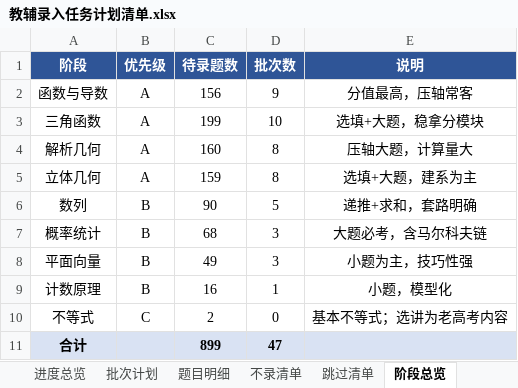
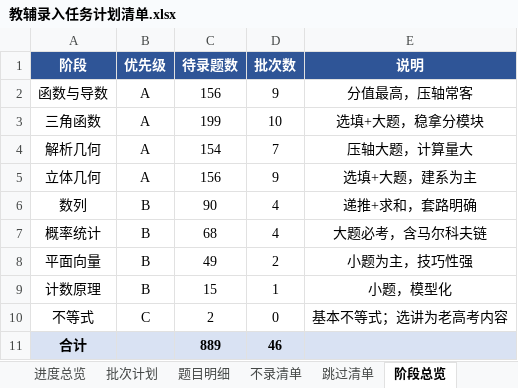
Before and after one commit to adwlachowicz684-star/Test-paper-generation-tool, an Excel workbook: gaokao-paper/教辅录入任务计划清单.xlsx, sheet 阶段总览, drawn as a sheet; values as stored, in another font and other column widths than the file's, no borders; the diff names each change by its address in the sheet, - before the commit and + after, or states it on an @@ line.

```diff
--- a/gaokao-paper/教辅录入任务计划清单.xlsx (sheet 阶段总览)
+++ b/gaokao-paper/教辅录入任务计划清单.xlsx (sheet 阶段总览)
-C4 (待录题数): 160
+C4 (待录题数): 154
-D4 (批次数): 8
+D4 (批次数): 7
-C5 (待录题数): 159
+C5 (待录题数): 156
-D5 (批次数): 8
+D5 (批次数): 9
-D6 (批次数): 5
+D6 (批次数): 4
-D7 (批次数): 3
+D7 (批次数): 4
-D8 (批次数): 3
+D8 (批次数): 2
-C9 (待录题数): 16
+C9 (待录题数): 15
-C11 (待录题数): 899
+C11 (待录题数): 889
-D11 (批次数): 47
+D11 (批次数): 46
```
Also changed, not shown: sheet 题目明细, sheet 批次计划, sheet 进度总览, gaokao-paper/高三题库与间隔复习系统.xlsx, 15 other files.
